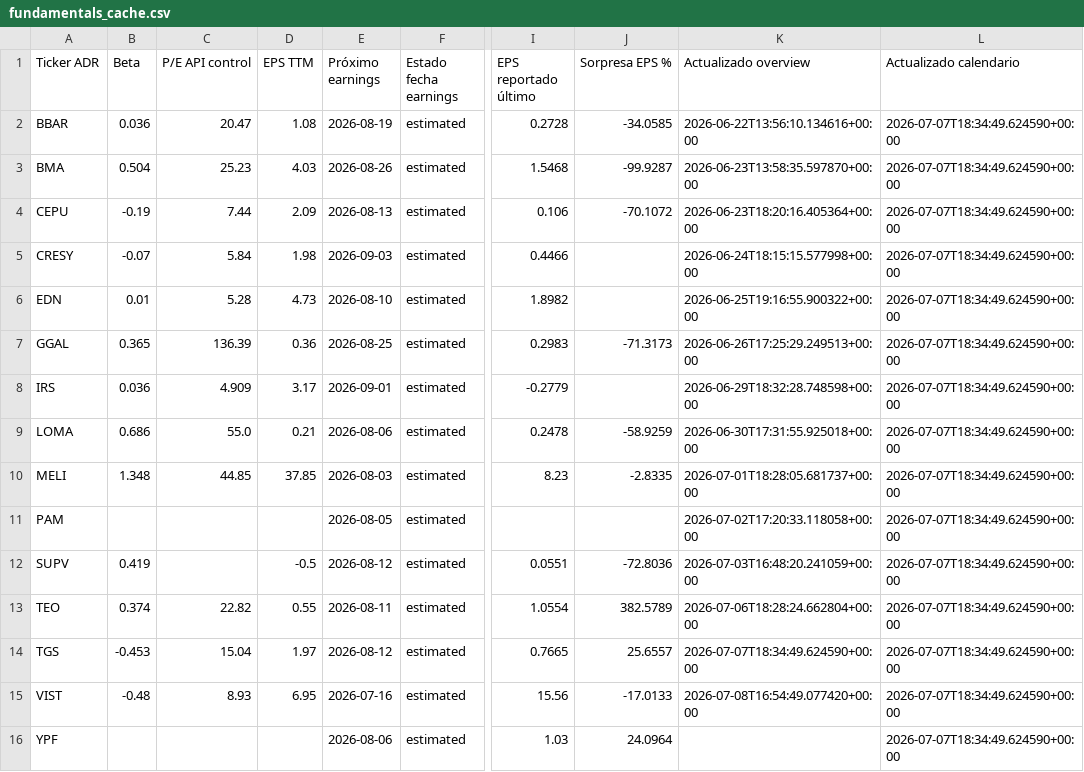
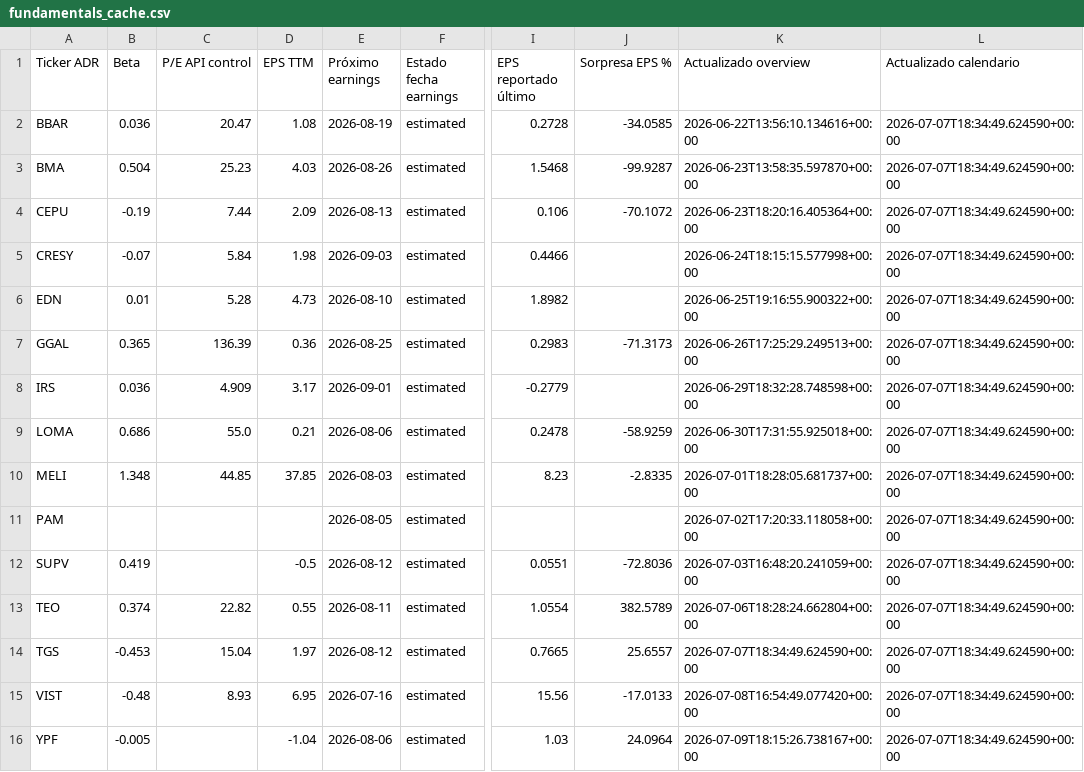
Before and after one commit to bautista-miguel/Tablero-ADR-Argentinos, a CSV file: fundamentals_cache.csv, drawn as a sheet; only a part is shown, gaps mark what is left out; the diff names each change by its address in the sheet, - before the commit and + after, or states it on an @@ line.

```diff
--- a/fundamentals_cache.csv
+++ b/fundamentals_cache.csv
-B16 (Beta): (empty)
+B16 (Beta): -0.005
-D16 (EPS TTM): (empty)
+D16 (EPS TTM): -1.04
-K16 (Actualizado overview): (empty)
+K16 (Actualizado overview): 2026-07-09T18:15:26.738167+00:00
```
Also changed, not shown: 1 other file.
